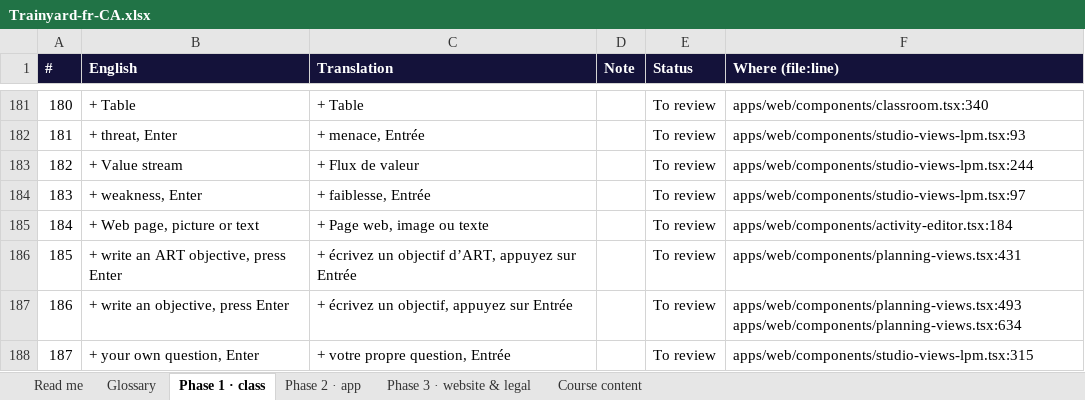
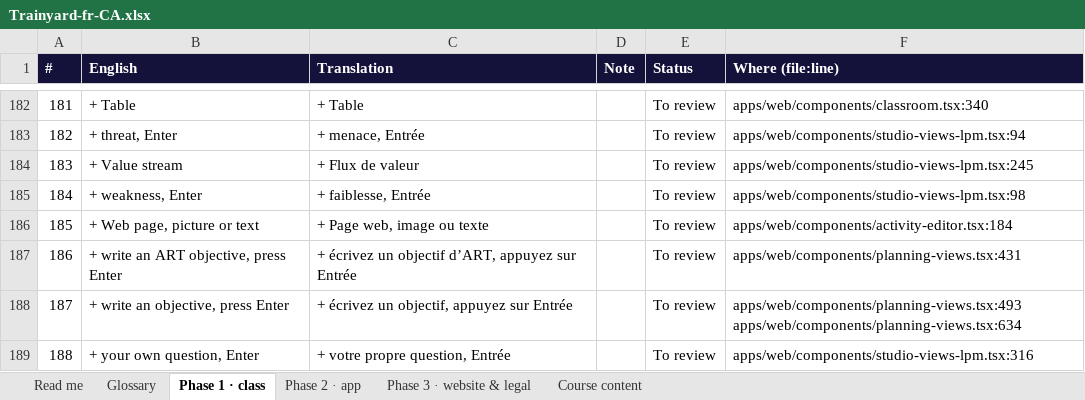
Before and after one commit to mlbwhf/test, an Excel workbook: trainyard/i18n/Trainyard-fr-CA.xlsx, sheet Phase 1 · class, drawn as a sheet; only a part is shown, gaps mark what is left out; values as stored, in another font and other column widths than the file's, no borders; addresses are those after the commit; the diff covers the shown part only; the diff names each change by its address in the sheet, - before the commit and + after, or states it on an @@ line.

```diff
--- a/trainyard/i18n/Trainyard-fr-CA.xlsx (sheet Phase 1 · class)
+++ b/trainyard/i18n/Trainyard-fr-CA.xlsx (sheet Phase 1 · class)
@@ column A (#) renumbered from row 95 down @@
-F183 (Where (file:line)): apps/web/components/studio-views-lpm.tsx:93
+F183 (Where (file:line)): apps/web/components/studio-views-lpm.tsx:94
-F184 (Where (file:line)): apps/web/components/studio-views-lpm.tsx:244
+F184 (Where (file:line)): apps/web/components/studio-views-lpm.tsx:245
-F185 (Where (file:line)): apps/web/components/studio-views-lpm.tsx:97
+F185 (Where (file:line)): apps/web/components/studio-views-lpm.tsx:98
-F189 (Where (file:line)): apps/web/components/studio-views-lpm.tsx:315
+F189 (Where (file:line)): apps/web/components/studio-views-lpm.tsx:316
```
Also changed, not shown: 6 added rows and 220 edited cells elsewhere in this sheet, trainyard/i18n/Trainyard-fr-FR.xlsx, 8 other files.
